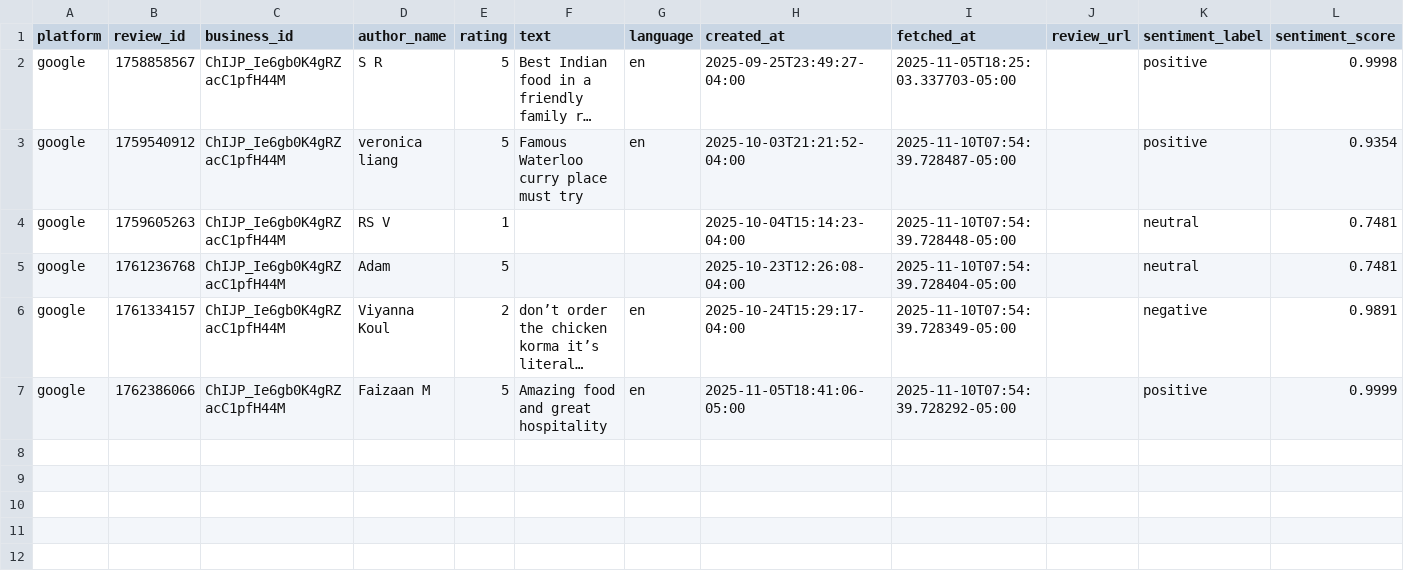
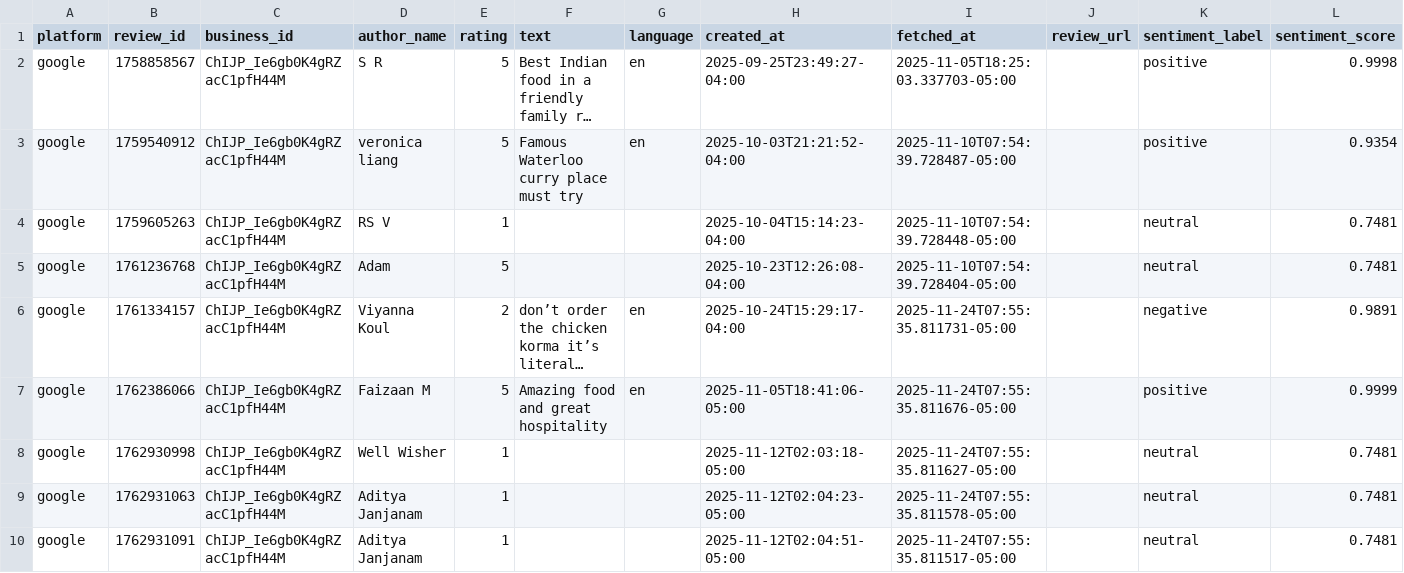
Before and after one commit to mfaizaan128/test, a CSV file: data/reviews_analyzed.csv, drawn as a sheet; only a part is shown; long unchanged cells end in …; rows hold the shown columns only; the diff names each change by its address in the sheet, - before the commit and + after, or states it on an @@ line.

```diff
--- a/data/reviews_analyzed.csv
+++ b/data/reviews_analyzed.csv
-I6 (fetched_at): 2025-11-10T07:54:39.728349-05:00
+I6 (fetched_at): 2025-11-24T07:55:35.811731-05:00
-I7 (fetched_at): 2025-11-10T07:54:39.728292-05:00
+I7 (fetched_at): 2025-11-24T07:55:35.811676-05:00
+row 8: google | 1762930998 | ChIJP_Ie6gb0K4gRZacC1pfH44M | Well Wisher | 1 |  |  | 2025-11-12T02:03:18-05:00 | 2025-11-24T07:55:35.811627-05:00 |  | neutral | 0.7481
+row 9: google | 1762931063 | ChIJP_Ie6gb0K4gRZacC1pfH44M | Aditya Janjanam | 1 |  |  | 2025-11-12T02:04:23-05:00 | 2025-11-24T07:55:35.811578-05:00 |  | neutral | 0.7481
+row 10: google | 1762931091 | ChIJP_Ie6gb0K4gRZacC1pfH44M | Aditya Janjanam | 1 |  |  | 2025-11-12T02:04:51-05:00 | 2025-11-24T07:55:35.811517-05:00 |  | neutral | 0.7481
```
Also changed, not shown: data/reviews.csv, 1 other file.
